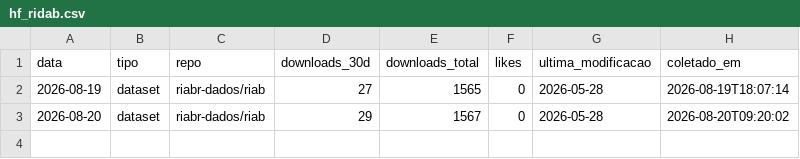
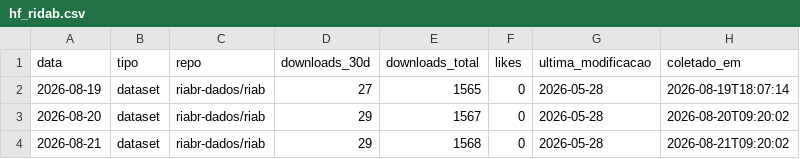
Before and after one commit to cainanbaladez-bot/fomento-fsa, a CSV file: outputs/metricas/hf_ridab.csv, drawn as a sheet; the diff names each change by its address in the sheet, - before the commit and + after, or states it on an @@ line.

```diff
--- a/outputs/metricas/hf_ridab.csv
+++ b/outputs/metricas/hf_ridab.csv
+row 4: 2026-08-21 | dataset | riabr-dados/riab | 29 | 1568 | 0 | 2026-05-28 | 2026-08-21T09:20:02
```
Also changed, not shown: 2 other files.
